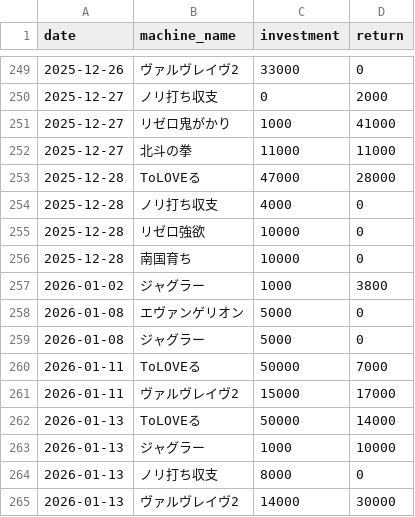
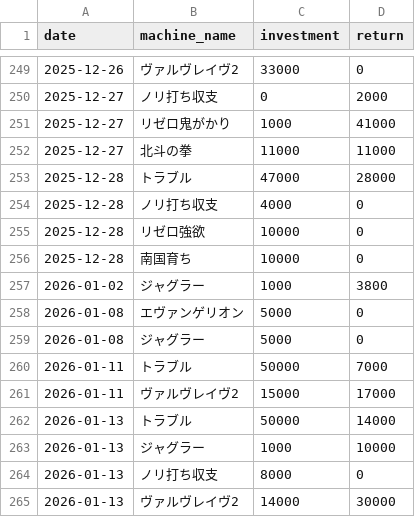
Before and after one commit to stars-stars/pachinko, a CSV file: data/day_datas.csv, drawn as a sheet; only a part is shown, gaps mark what is left out.

Commit message:
change machine name ToLOVEる to トラブル

```diff
--- a/data/day_datas.csv
+++ b/data/day_datas.csv
@@ -252,3 +252,3 @@ date,machine_name,investment,return
 2025-12-27,北斗の拳,11000,11000
-2025-12-28,ToLOVEる,47000,28000
+2025-12-28,トラブル,47000,28000
 2025-12-28,ノリ打ち収支,4000,0
@@ -259,5 +259,5 @@ date,machine_name,investment,return
 2026-01-08,ジャグラー,5000,0
-2026-01-11,ToLOVEる,50000,7000
+2026-01-11,トラブル,50000,7000
 2026-01-11,ヴァルヴレイヴ2,15000,17000
-2026-01-13,ToLOVEる,50000,14000
+2026-01-13,トラブル,50000,14000
 2026-01-13,ジャグラー,1000,10000
```
Also changed, not shown: 2 other files.
